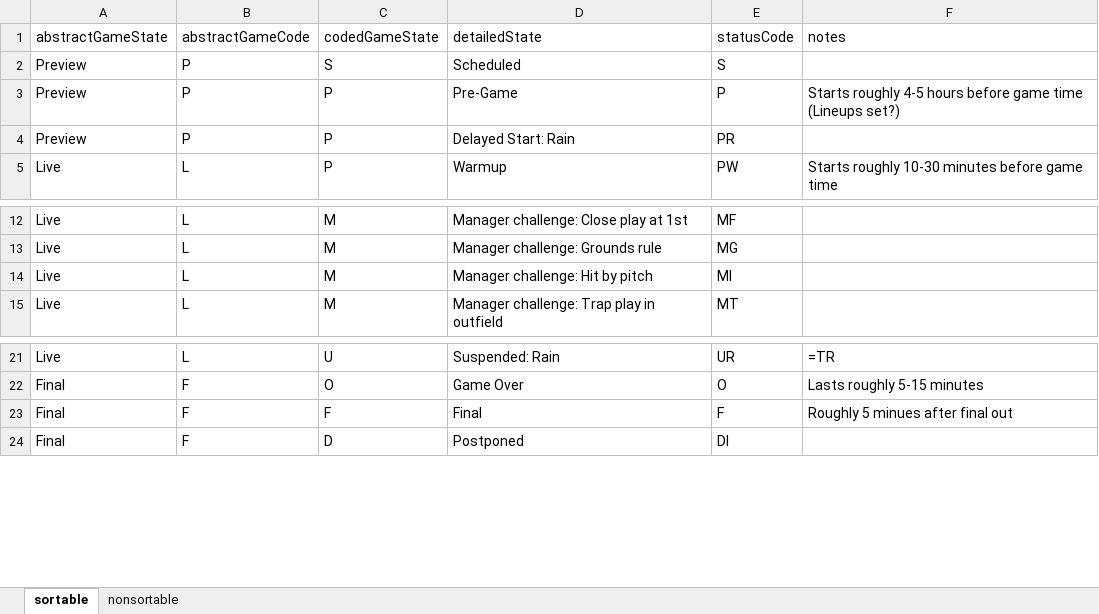
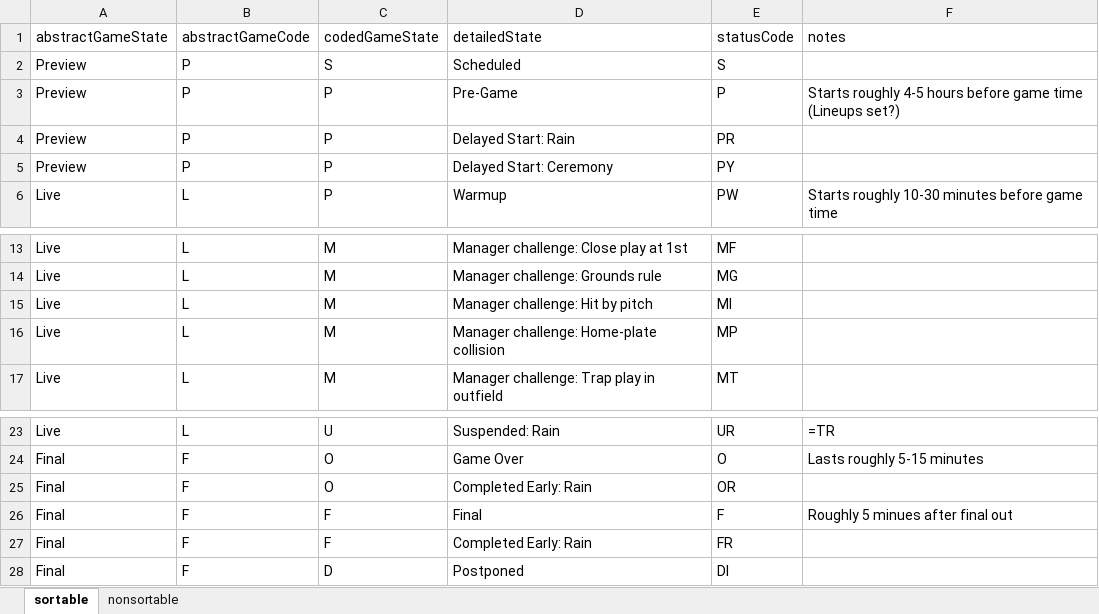
Before and after one commit to oneping-1/at_bat, an Excel workbook: csv/game states.xlsx, sheet sortable, drawn as a sheet; only a part is shown, gaps mark what is left out; values as stored, in another font and other column widths than the file's, no borders; the diff names each change by its address in the sheet, - before the commit and + after, or states it on an @@ line.

Commit message:
game states

```diff
--- a/csv/game states.xlsx (sheet sortable)
+++ b/csv/game states.xlsx (sheet sortable)
+row 5: Preview | P | P | Delayed Start: Ceremony | PY
+row 16: Live | L | M | Manager challenge: Home-plate collision | MP
+row 25: Final | F | O | Completed Early: Rain | OR
+row 27: Final | F | F | Completed Early: Rain | FR
```
Also changed, not shown: sheet nonsortable, 3 other files.
